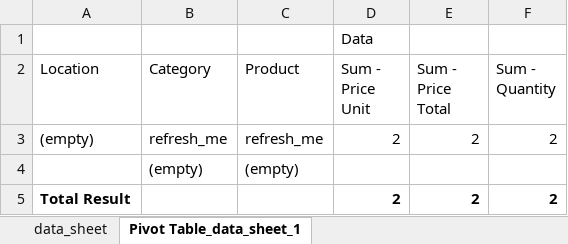
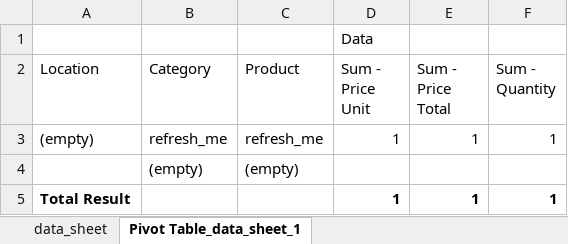
Before and after one commit to OmniaSolutions/odooAddons, an Excel workbook: omnia_inventory_valuation/models/inventory_valuation.xlsx, sheet Pivot Table_data_sheet_1, drawn as a sheet; values as stored, in another font and other column widths than the file's, no borders; removed rows and columns are numbered as before the commit, all else as after; the diff names each change by its address in the sheet, - before the commit and + after, or states it on an @@ line.

```diff
--- a/omnia_inventory_valuation/models/inventory_valuation.xlsx (sheet Pivot Table_data_sheet_1)
+++ b/omnia_inventory_valuation/models/inventory_valuation.xlsx (sheet Pivot Table_data_sheet_1)
-D3 (Sum - Price Unit): 2
+D3 (Sum - Price Unit): 1
-E3 (Sum - Price Total): 2
+E3 (Sum - Price Total): 1
-F3 (Sum - Quantity): 2
+F3 (Sum - Quantity): 1
-row 5: Total Result |  |  | 2 | 2 | 2
+row 5: Total Result |  |  | 1 | 1 | 1
```
